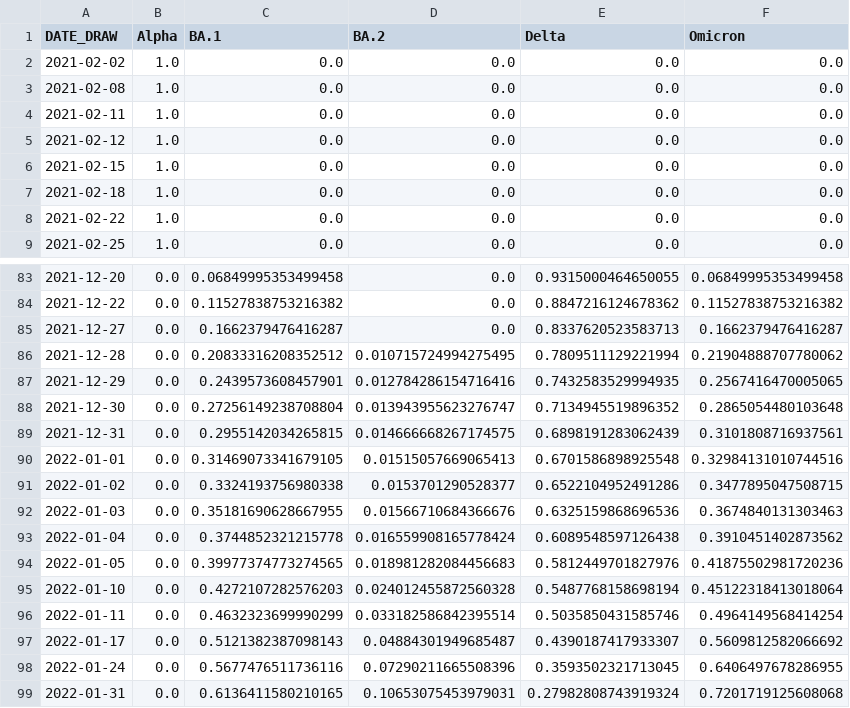
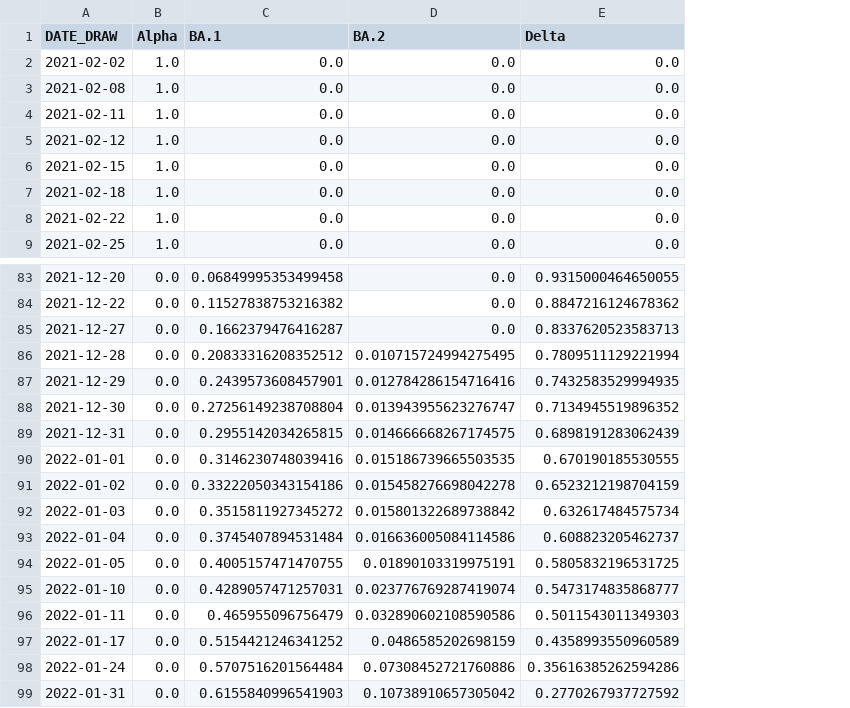
Before and after one commit to MM-Lehmann/Wastewater-modelling-Dresden, a CSV file: Dresden_Varianten.csv, drawn as a sheet; only a part is shown, gaps mark what is left out; removed rows and columns are numbered as before the commit, all else as after; the diff covers the shown part only; the diff names each change by its address in the sheet, - before the commit and + after, or states it on an @@ line.

```diff
--- a/Dresden_Varianten.csv
+++ b/Dresden_Varianten.csv
-column F (Omicron), rows 2-9: all 0.0; rows 83-99: 0.06849995353499458 | 0.11527838753216382 | 0.1662379476416287 | 0.21904888707780062 | 0.2567416470005065 | 0.2865054480103648 | 0.3101808716937561 | 0.32984131010744516 | 0.3477895047508715 | 0.3674840131303463 | 0.3910451402873562 | 0.41875502981720236 | 0.45122318413018064 | 0.4964149568414254 | 0.5609812582066692 | 0.6406497678286955 | 0.7201719125608068
-C90 (BA.1): 0.31469073341679105
+C90 (BA.1): 0.3146230748039416
-D90 (BA.2): 0.01515057669065413
+D90 (BA.2): 0.015186739665503535
-E90 (Delta): 0.6701586898925548
+E90 (Delta): 0.670190185530555
-C91 (BA.1): 0.3324193756980338
+C91 (BA.1): 0.33222050343154186
-D91 (BA.2): 0.0153701290528377
+D91 (BA.2): 0.015458276698042278
-E91 (Delta): 0.6522104952491286
+E91 (Delta): 0.6523212198704159
-C92 (BA.1): 0.35181690628667955
+C92 (BA.1): 0.3515811927345272
-D92 (BA.2): 0.01566710684366676
+D92 (BA.2): 0.015801322689738842
-E92 (Delta): 0.6325159868696536
+E92 (Delta): 0.632617484575734
-C93 (BA.1): 0.3744852321215778
+C93 (BA.1): 0.3745407894531484
-D93 (BA.2): 0.016559908165778424
+D93 (BA.2): 0.016636005084114586
-E93 (Delta): 0.6089548597126438
+E93 (Delta): 0.608823205462737
-C94 (BA.1): 0.39977374773274565
+C94 (BA.1): 0.4005157471470755
-D94 (BA.2): 0.018981282084456683
+D94 (BA.2): 0.01890103319975191
-E94 (Delta): 0.5812449701827976
+E94 (Delta): 0.5805832196531725
-C95 (BA.1): 0.4272107282576203
+C95 (BA.1): 0.4289057471257031
-D95 (BA.2): 0.024012455872560328
+D95 (BA.2): 0.023776769287419074
-E95 (Delta): 0.5487768158698194
+E95 (Delta): 0.5473174835868777
-C96 (BA.1): 0.4632323699990299
+C96 (BA.1): 0.465955096756479
-D96 (BA.2): 0.033182586842395514
+D96 (BA.2): 0.032890602108590586
-E96 (Delta): 0.5035850431585746
+E96 (Delta): 0.5011543011349303
-C97 (BA.1): 0.5121382387098143
+C97 (BA.1): 0.5154421246341252
-D97 (BA.2): 0.04884301949685487
+D97 (BA.2): 0.0486585202698159
-E97 (Delta): 0.4390187417933307
+E97 (Delta): 0.4358993550960589
-C98 (BA.1): 0.5677476511736116
+C98 (BA.1): 0.5707516201564484
-D98 (BA.2): 0.07290211665508396
+D98 (BA.2): 0.07308452721760886
-E98 (Delta): 0.3593502321713045
+E98 (Delta): 0.35616385262594286
-C99 (BA.1): 0.6136411580210165
+C99 (BA.1): 0.6155840996541903
-D99 (BA.2): 0.10653075453979031
+D99 (BA.2): 0.10738910657305042
-E99 (Delta): 0.27982808743919324
+E99 (Delta): 0.2770267937727592
```
Also changed, not shown: 2 added rows and 33 edited cells elsewhere in this file, Dresden_Impfungen.csv, Dresden_RKI_data.csv, 6 other files.
